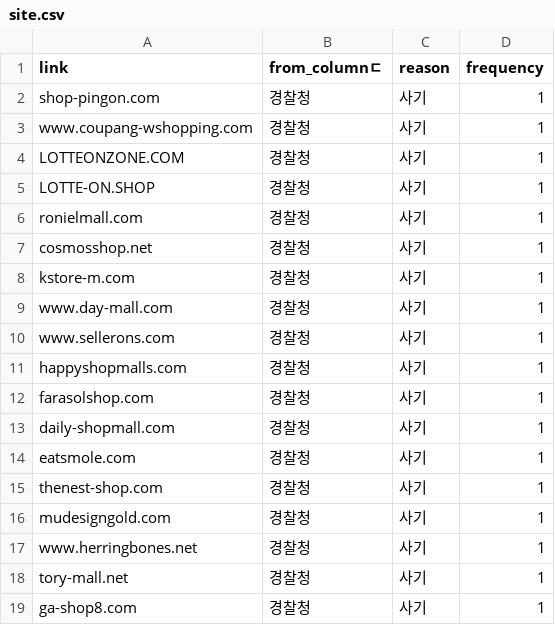
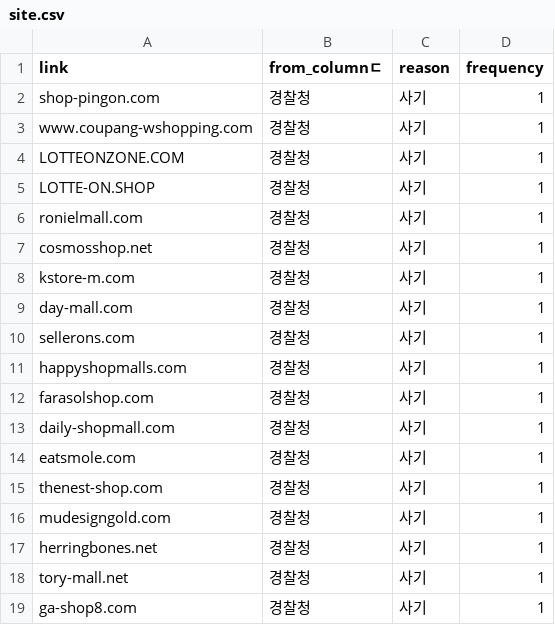
Before and after one commit to jooya38/joijui-TGRS-BE, a CSV file: site.csv, drawn as a sheet; only a part is shown.

```diff
--- a/site.csv
+++ b/site.csv
@@ -8,4 +8,4 @@ cosmosshop.net,경찰청,사기,1
 kstore-m.com,경찰청,사기,1
-www.day-mall.com,경찰청,사기,1
-www.sellerons.com,경찰청,사기,1
+day-mall.com,경찰청,사기,1
+sellerons.com,경찰청,사기,1
 happyshopmalls.com,경찰청,사기,1
@@ -16,3 +16,3 @@ thenest-shop.com,경찰청,사기,1
 mudesigngold.com,경찰청,사기,1
-www.herringbones.net,경찰청,사기,1
+herringbones.net,경찰청,사기,1
 tory-mall.net,경찰청,사기,1
```
Also changed, not shown: 1 other file.
